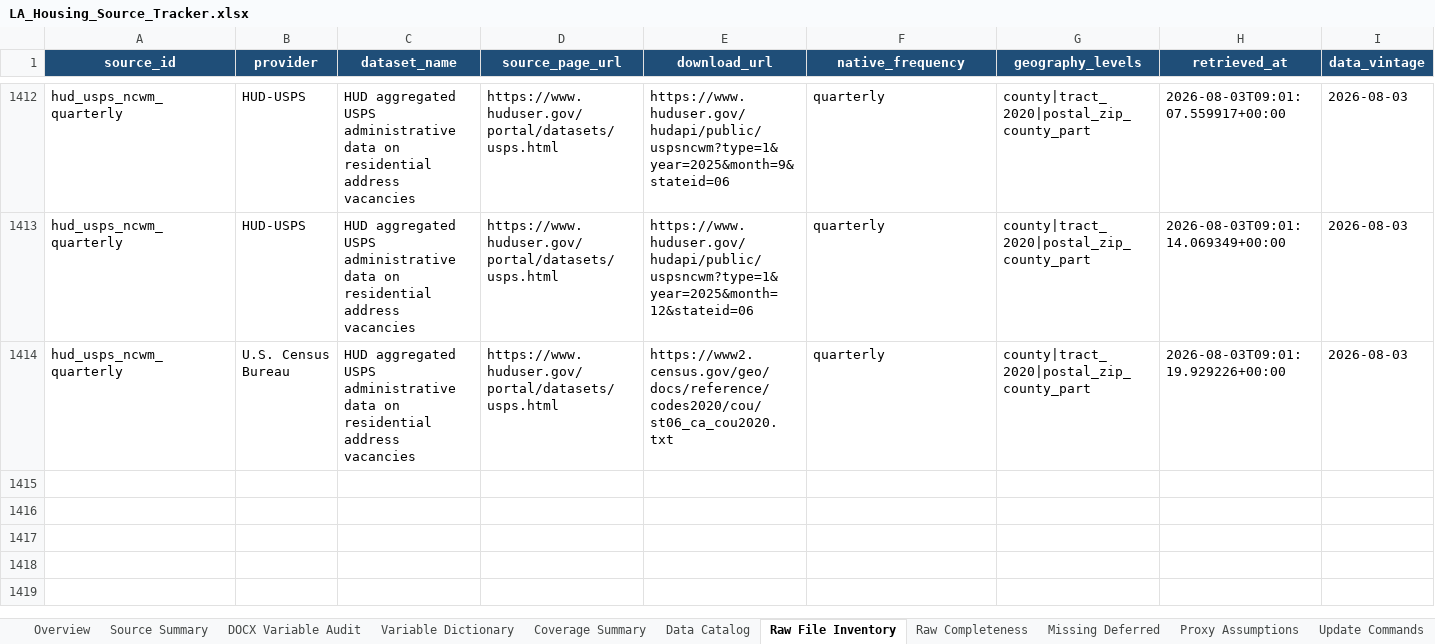
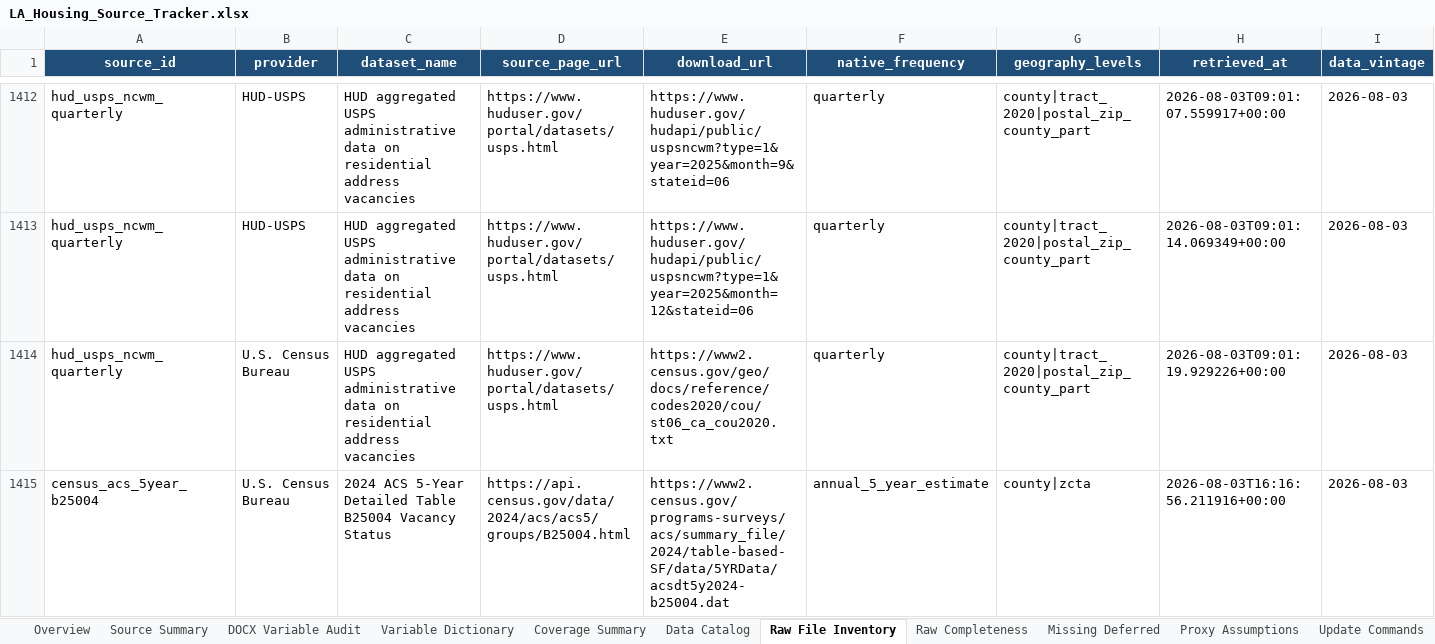
Before and after one commit to ciciiiyaoyf/la_housing_database, an Excel workbook: metadata/LA_Housing_Source_Tracker.xlsx, sheet Raw File Inventory, drawn as a sheet; only a part is shown, gaps mark what is left out; values as stored, in another font and other column widths than the file's, no borders; table styles not drawn; rows hold the shown columns only; the diff names each change by its address in the sheet, - before the commit and + after, or states it on an @@ line.

```diff
--- a/metadata/LA_Housing_Source_Tracker.xlsx (sheet Raw File Inventory)
+++ b/metadata/LA_Housing_Source_Tracker.xlsx (sheet Raw File Inventory)
+row 1415: census_acs_5year_b25004 | U.S. Census Bureau | 2024 ACS 5-Year Detailed Table B25004 Vacancy Status | https://api.census.gov/data/2024/acs/acs5/groups/B25004.html | https://www2.census.gov/programs-surveys/acs/summary_file/2024/table-based-SF/data/5YRData/acsdt5y2024-b25004.dat | annual_5_year_estimate | county|zcta | 2026-08-03T16:16:56.211916+00:00 | 2026-08-03
```
Also changed, not shown: sheet Variable Dictionary, sheet Data Catalog, sheet Raw Completeness, sheet Source Summary, sheet Missing Deferred, sheet DOCX Variable Audit, 3 more sheets, metadata/data_catalog.xlsx, metadata/data_gap_analysis.xlsx, 23 other files.
